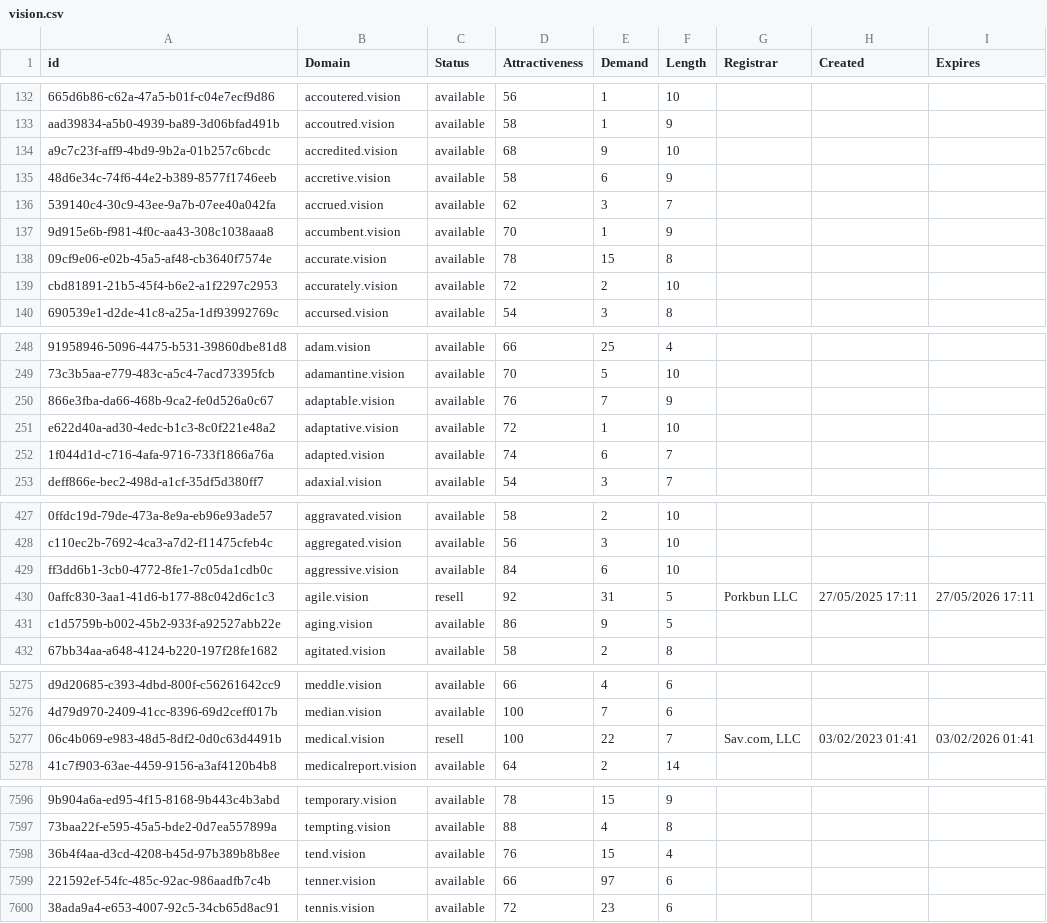
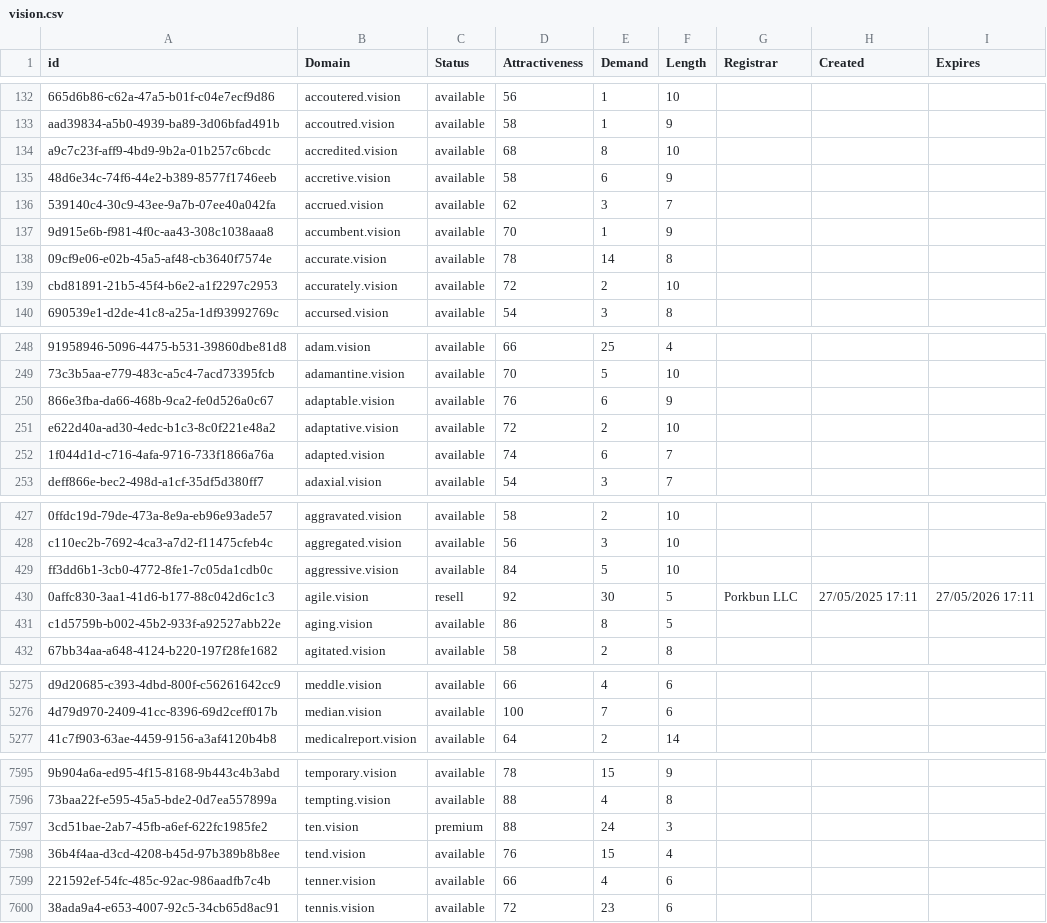
Before and after one commit to UniqueDomains/vision-oneword-domains, a CSV file: vision.csv, drawn as a sheet; only a part is shown, gaps mark what is left out; removed rows and columns are numbered as before the commit, all else as after; the diff covers the shown part only; the diff names each change by its address in the sheet, - before the commit and + after, or states it on an @@ line.

Commit message:
Domains update

```diff
--- a/vision.csv
+++ b/vision.csv
-E134 (Demand): 9
+E134 (Demand): 8
-E138 (Demand): 15
+E138 (Demand): 14
-E250 (Demand): 7
+E250 (Demand): 6
-E251 (Demand): 1
+E251 (Demand): 2
-E429 (Demand): 6
+E429 (Demand): 5
-E430 (Demand): 31
+E430 (Demand): 30
-E431 (Demand): 9
+E431 (Demand): 8
-row 5277: 06c4b069-e983-48d5-8df2-0d0c63d4491b | medical.vision | resell | 100 | 22 | 7 | Sav.com, LLC | 03/02/2023 01:41 | 03/02/2026 01:41
+row 7597: 3cd51bae-2ab7-45fb-a6ef-622fc1985fe2 | ten.vision | premium | 88 | 24 | 3
-E7599 (Demand): 97
+E7599 (Demand): 4
```
Also changed, not shown: 46 edited cells elsewhere in this file, 2 other files.
